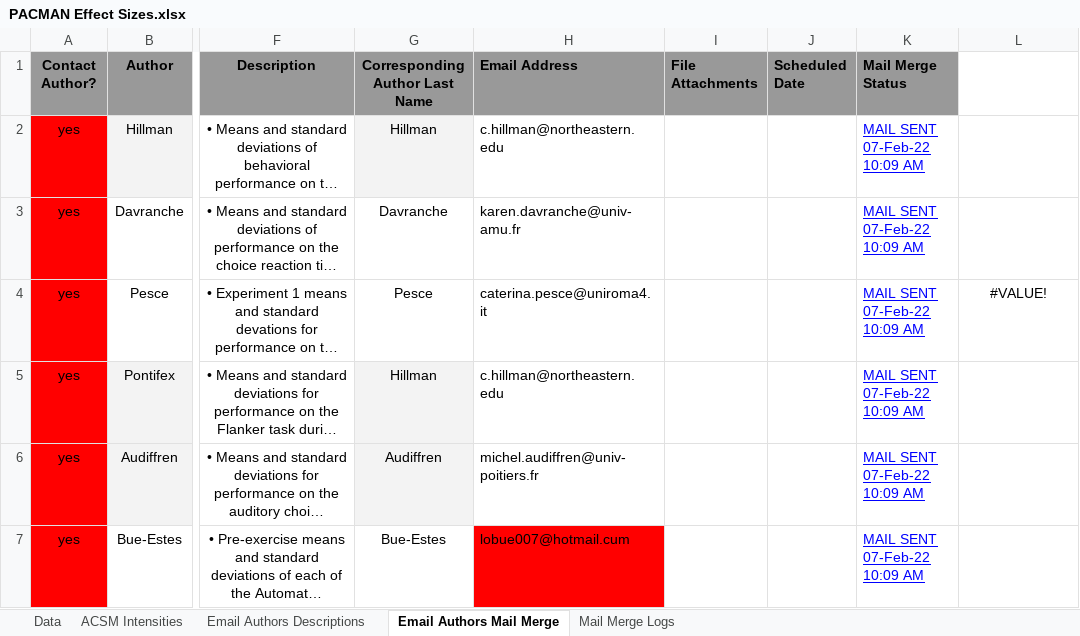
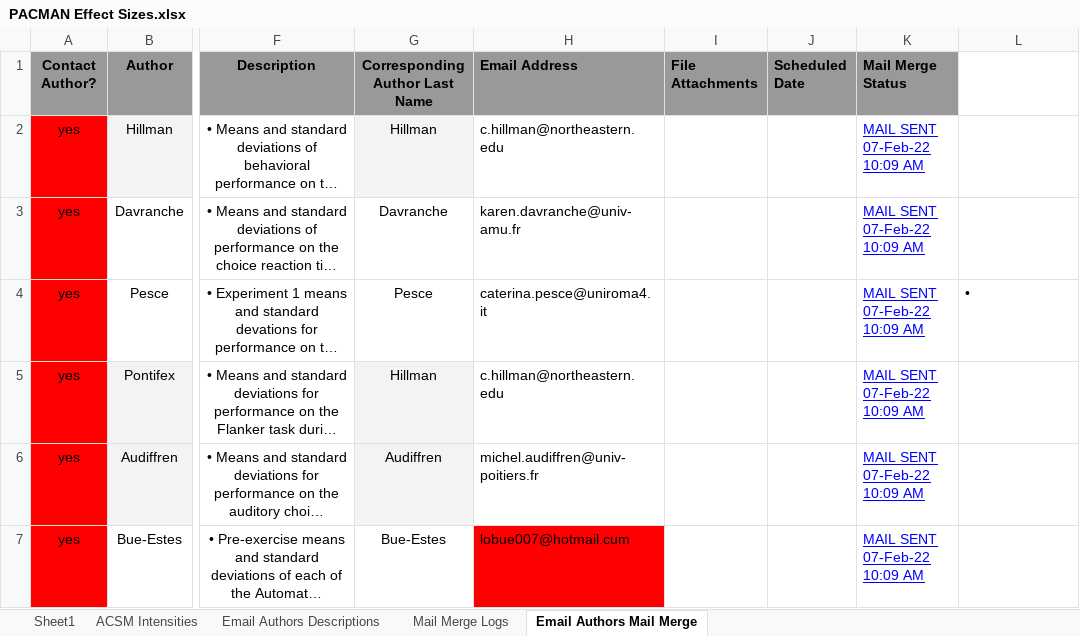
Before and after one commit to jggarrett23/PACMAn, an Excel workbook: Data/PACMAN Effect Sizes.xlsx, sheet Email Authors Mail Merge, drawn as a sheet; only a part is shown, gaps mark what is left out; long unchanged cells end in …; values as stored, in another font and other column widths than the file's, no borders; charts and pictures not drawn; the diff names each change by its address in the sheet, - before the commit and + after, or states it on an @@ line.

```diff
--- a/Data/PACMAN Effect Sizes.xlsx (sheet Email Authors Mail Merge)
+++ b/Data/PACMAN Effect Sizes.xlsx (sheet Email Authors Mail Merge)
-sheet tab: Data
+sheet tab: Sheet1
@@ sheet tab order changed: Sheet1 | ACSM Intensities | Email Authors Descriptions | Mail Merge Logs | Email Authors Mail Merge @@
-L4: #VALUE!
+L4: •
-L4 alignment: center
+L4 alignment: left
```
Also changed, not shown: sheet Sheet1, sheet ACSM Intensities, charts or pictures, 8 other files.
